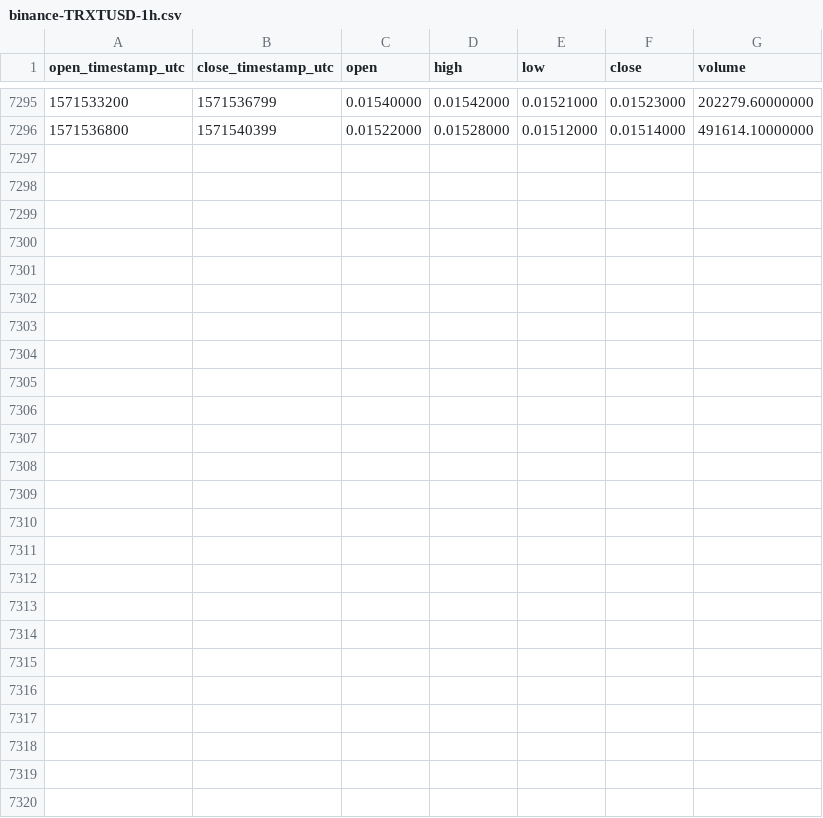
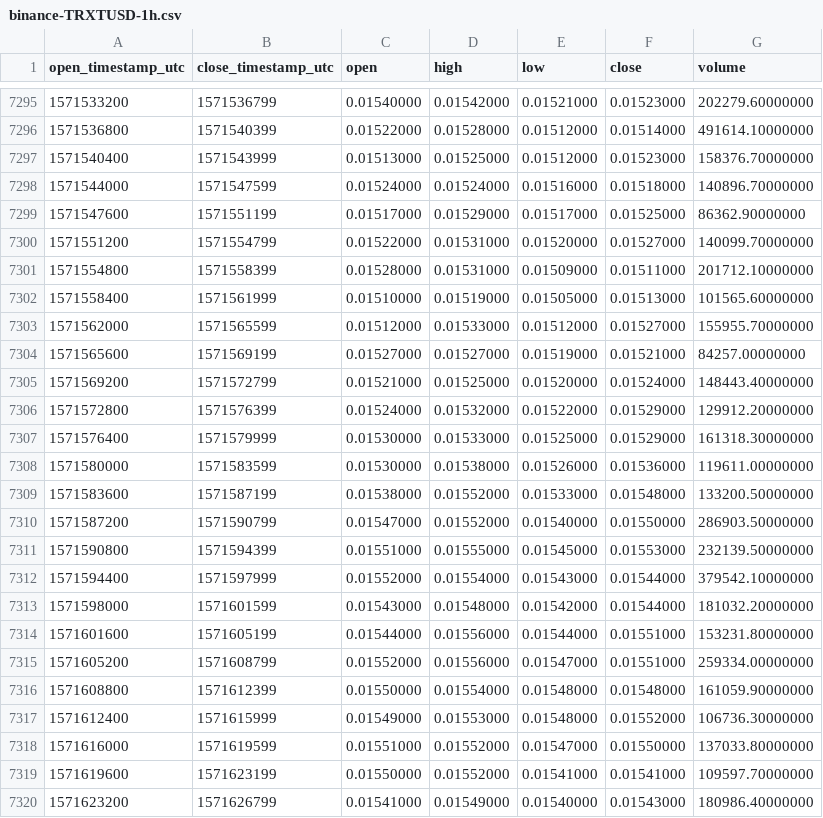
Before and after one commit to cryptobigbro/binance-TRXTUSD, a CSV file: binance-TRXTUSD-1h.csv, drawn as a sheet; only a part is shown, gaps mark what is left out; the diff names each change by its address in the sheet, - before the commit and + after, or states it on an @@ line.

Commit message:
Update OHLCV data.

```diff
--- a/binance-TRXTUSD-1h.csv
+++ b/binance-TRXTUSD-1h.csv
+row 7297: 1571540400 | 1571543999 | 0.01513000 | 0.01525000 | 0.01512000 | 0.01523000 | 158376.70000000
+row 7298: 1571544000 | 1571547599 | 0.01524000 | 0.01524000 | 0.01516000 | 0.01518000 | 140896.70000000
+row 7299: 1571547600 | 1571551199 | 0.01517000 | 0.01529000 | 0.01517000 | 0.01525000 | 86362.90000000
+row 7300: 1571551200 | 1571554799 | 0.01522000 | 0.01531000 | 0.01520000 | 0.01527000 | 140099.70000000
+row 7301: 1571554800 | 1571558399 | 0.01528000 | 0.01531000 | 0.01509000 | 0.01511000 | 201712.10000000
+row 7302: 1571558400 | 1571561999 | 0.01510000 | 0.01519000 | 0.01505000 | 0.01513000 | 101565.60000000
+row 7303: 1571562000 | 1571565599 | 0.01512000 | 0.01533000 | 0.01512000 | 0.01527000 | 155955.70000000
+row 7304: 1571565600 | 1571569199 | 0.01527000 | 0.01527000 | 0.01519000 | 0.01521000 | 84257.00000000
+row 7305: 1571569200 | 1571572799 | 0.01521000 | 0.01525000 | 0.01520000 | 0.01524000 | 148443.40000000
+row 7306: 1571572800 | 1571576399 | 0.01524000 | 0.01532000 | 0.01522000 | 0.01529000 | 129912.20000000
+row 7307: 1571576400 | 1571579999 | 0.01530000 | 0.01533000 | 0.01525000 | 0.01529000 | 161318.30000000
+row 7308: 1571580000 | 1571583599 | 0.01530000 | 0.01538000 | 0.01526000 | 0.01536000 | 119611.00000000
+row 7309: 1571583600 | 1571587199 | 0.01538000 | 0.01552000 | 0.01533000 | 0.01548000 | 133200.50000000
+row 7310: 1571587200 | 1571590799 | 0.01547000 | 0.01552000 | 0.01540000 | 0.01550000 | 286903.50000000
+row 7311: 1571590800 | 1571594399 | 0.01551000 | 0.01555000 | 0.01545000 | 0.01553000 | 232139.50000000
+row 7312: 1571594400 | 1571597999 | 0.01552000 | 0.01554000 | 0.01543000 | 0.01544000 | 379542.10000000
+row 7313: 1571598000 | 1571601599 | 0.01543000 | 0.01548000 | 0.01542000 | 0.01544000 | 181032.20000000
+row 7314: 1571601600 | 1571605199 | 0.01544000 | 0.01556000 | 0.01544000 | 0.01551000 | 153231.80000000
+row 7315: 1571605200 | 1571608799 | 0.01552000 | 0.01556000 | 0.01547000 | 0.01551000 | 259334.00000000
+row 7316: 1571608800 | 1571612399 | 0.01550000 | 0.01554000 | 0.01548000 | 0.01548000 | 161059.90000000
+row 7317: 1571612400 | 1571615999 | 0.01549000 | 0.01553000 | 0.01548000 | 0.01552000 | 106736.30000000
+row 7318: 1571616000 | 1571619599 | 0.01551000 | 0.01552000 | 0.01547000 | 0.01550000 | 137033.80000000
+row 7319: 1571619600 | 1571623199 | 0.01550000 | 0.01552000 | 0.01541000 | 0.01541000 | 109597.70000000
+row 7320: 1571623200 | 1571626799 | 0.01541000 | 0.01549000 | 0.01540000 | 0.01543000 | 180986.40000000
```
Also changed, not shown: binance-TRXTUSD-1d.csv.
